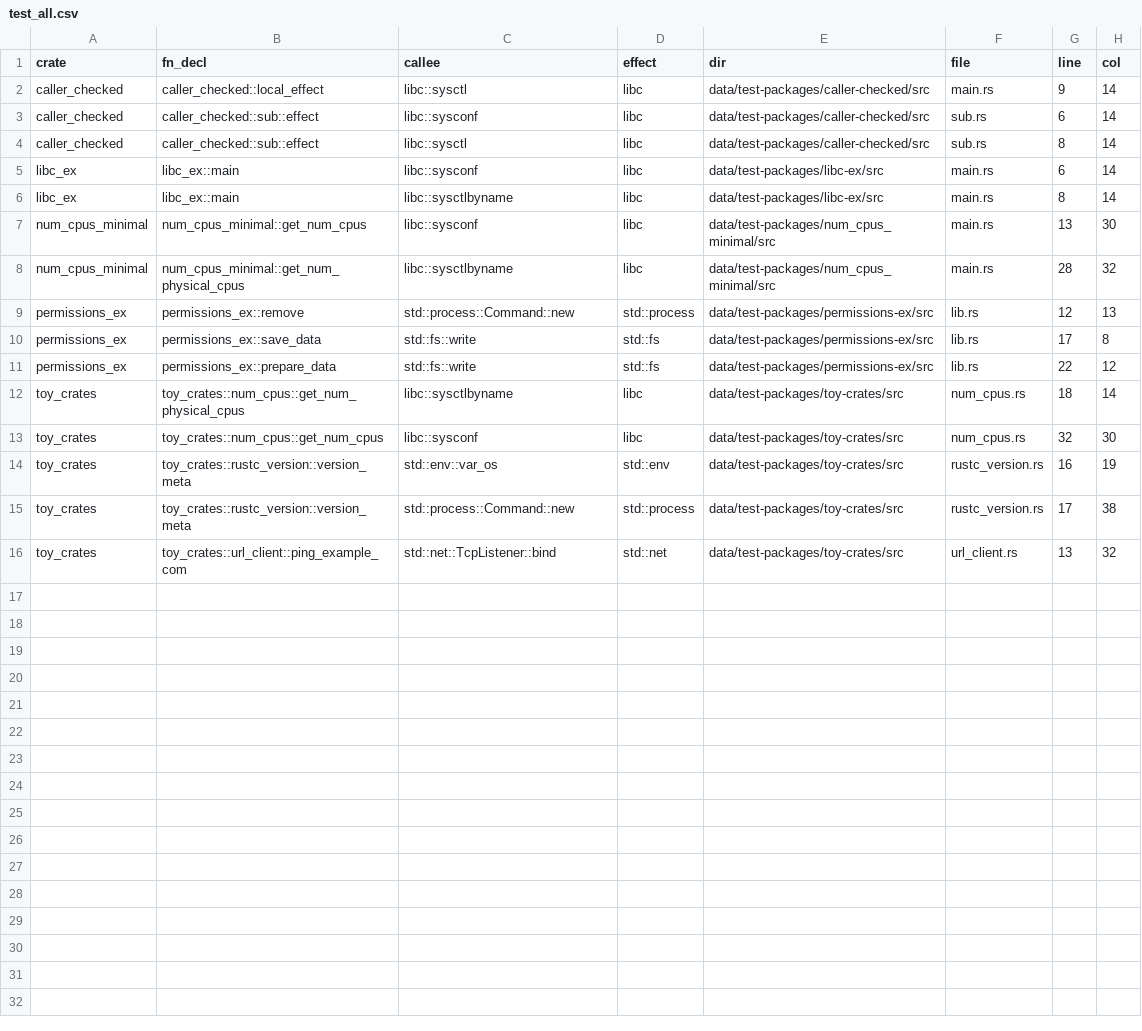
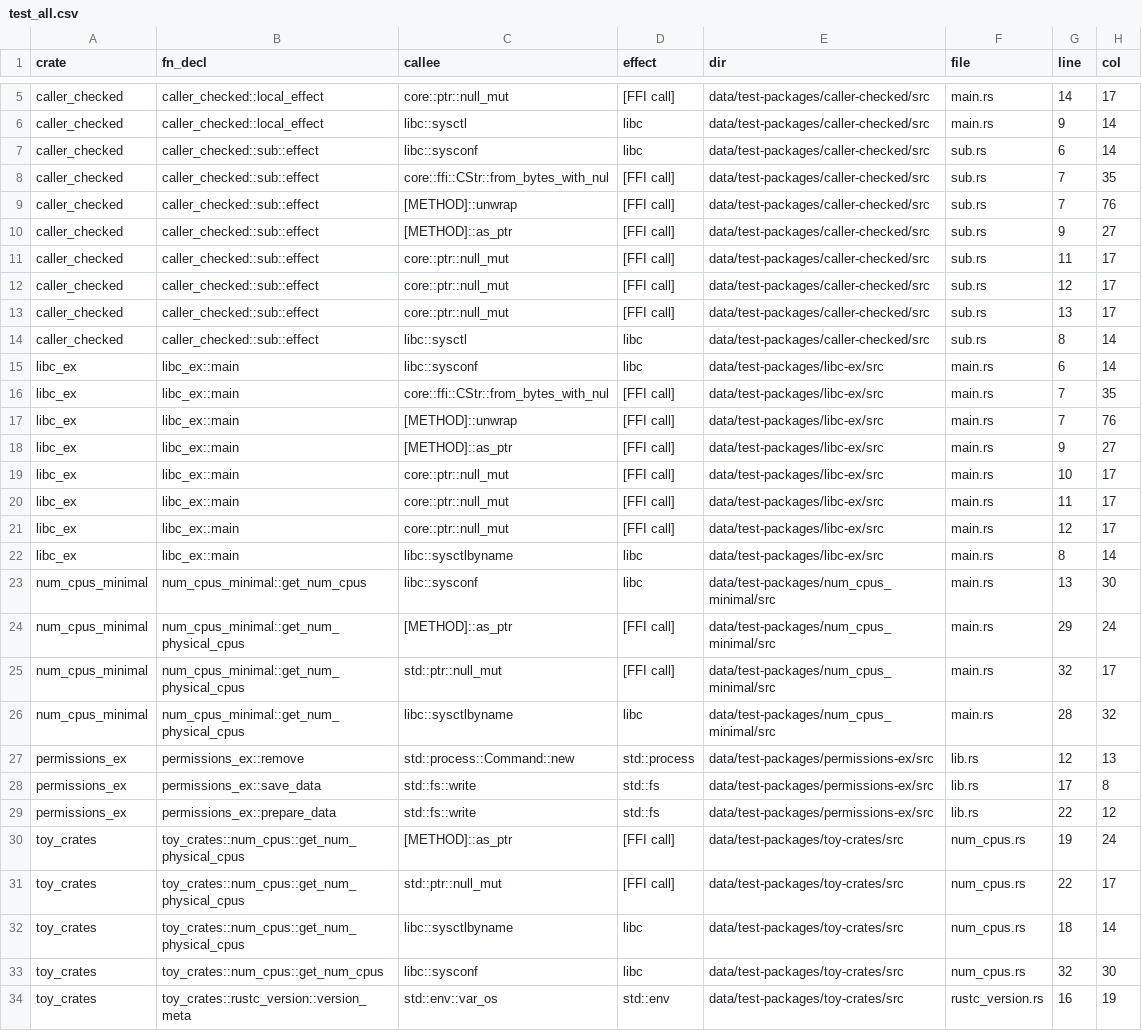
Before and after one commit to PLSysSec/cargo-scan, a CSV file: data/results/test_all.csv, drawn as a sheet; only a part is shown, gaps mark what is left out; the shorter side is filled out with more unchanged rows; the diff covers the shown part only.

Commit message:
:file_cabinet: add FFI calls to results under version control (conservative overapproximation)

```diff
--- a/data/results/test_all.csv
+++ b/data/results/test_all.csv
@@ -2,7 +5,22 @@ crate, fn_decl, callee, effect, dir, file, line, col
+caller_checked, caller_checked::local_effect, core::ptr::null_mut, [FFI call], data/test-packages/caller-checked/src, main.rs, 14, 17
 caller_checked, caller_checked::local_effect, libc::sysctl, libc, data/test-packages/caller-checked/src, main.rs, 9, 14
 caller_checked, caller_checked::sub::effect, libc::sysconf, libc, data/test-packages/caller-checked/src, sub.rs, 6, 14
+caller_checked, caller_checked::sub::effect, core::ffi::CStr::from_bytes_with_nul, [FFI call], data/test-packages/caller-checked/src, sub.rs, 7, 35
+caller_checked, caller_checked::sub::effect, [METHOD]::unwrap, [FFI call], data/test-packages/caller-checked/src, sub.rs, 7, 76
+caller_checked, caller_checked::sub::effect, [METHOD]::as_ptr, [FFI call], data/test-packages/caller-checked/src, sub.rs, 9, 27
+caller_checked, caller_checked::sub::effect, core::ptr::null_mut, [FFI call], data/test-packages/caller-checked/src, sub.rs, 11, 17
+caller_checked, caller_checked::sub::effect, core::ptr::null_mut, [FFI call], data/test-packages/caller-checked/src, sub.rs, 12, 17
+caller_checked, caller_checked::sub::effect, core::ptr::null_mut, [FFI call], data/test-packages/caller-checked/src, sub.rs, 13, 17
 caller_checked, caller_checked::sub::effect, libc::sysctl, libc, data/test-packages/caller-checked/src, sub.rs, 8, 14
 libc_ex, libc_ex::main, libc::sysconf, libc, data/test-packages/libc-ex/src, main.rs, 6, 14
+libc_ex, libc_ex::main, core::ffi::CStr::from_bytes_with_nul, [FFI call], data/test-packages/libc-ex/src, main.rs, 7, 35
+libc_ex, libc_ex::main, [METHOD]::unwrap, [FFI call], data/test-packages/libc-ex/src, main.rs, 7, 76
+libc_ex, libc_ex::main, [METHOD]::as_ptr, [FFI call], data/test-packages/libc-ex/src, main.rs, 9, 27
+libc_ex, libc_ex::main, core::ptr::null_mut, [FFI call], data/test-packages/libc-ex/src, main.rs, 10, 17
+libc_ex, libc_ex::main, core::ptr::null_mut, [FFI call], data/test-packages/libc-ex/src, main.rs, 11, 17
+libc_ex, libc_ex::main, core::ptr::null_mut, [FFI call], data/test-packages/libc-ex/src, main.rs, 12, 17
 libc_ex, libc_ex::main, libc::sysctlbyname, libc, data/test-packages/libc-ex/src, main.rs, 8, 14
 num_cpus_minimal, num_cpus_minimal::get_num_cpus, libc::sysconf, libc, data/test-packages/num_cpus_minimal/src, main.rs, 13, 30
+num_cpus_minimal, num_cpus_minimal::get_num_physical_cpus, [METHOD]::as_ptr, [FFI call], data/test-packages/num_cpus_minimal/src, main.rs, 29, 24
+num_cpus_minimal, num_cpus_minimal::get_num_physical_cpus, std::ptr::null_mut, [FFI call], data/test-packages/num_cpus_minimal/src, main.rs, 32, 17
 num_cpus_minimal, num_cpus_minimal::get_num_physical_cpus, libc::sysctlbyname, libc, data/test-packages/num_cpus_minimal/src, main.rs, 28, 32
@@ -11,2 +29,4 @@ permissions_ex, permissions_ex::save_data, std::fs::write, std::fs, data/test-pa
 permissions_ex, permissions_ex::prepare_data, std::fs::write, std::fs, data/test-packages/permissions-ex/src, lib.rs, 22, 12
+toy_crates, toy_crates::num_cpus::get_num_physical_cpus, [METHOD]::as_ptr, [FFI call], data/test-packages/toy-crates/src, num_cpus.rs, 19, 24
+toy_crates, toy_crates::num_cpus::get_num_physical_cpus, std::ptr::null_mut, [FFI call], data/test-packages/toy-crates/src, num_cpus.rs, 22, 17
 toy_crates, toy_crates::num_cpus::get_num_physical_cpus, libc::sysctlbyname, libc, data/test-packages/toy-crates/src, num_cpus.rs, 18, 14
```
Also changed, not shown: 4 added rows elsewhere in this file, 8 other files.
